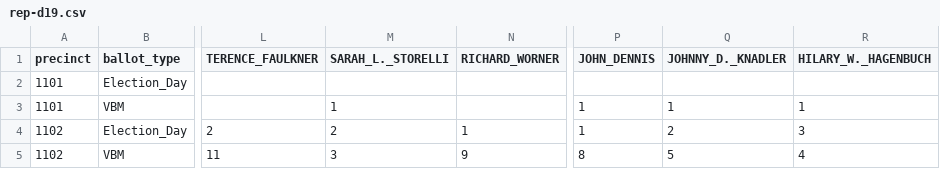
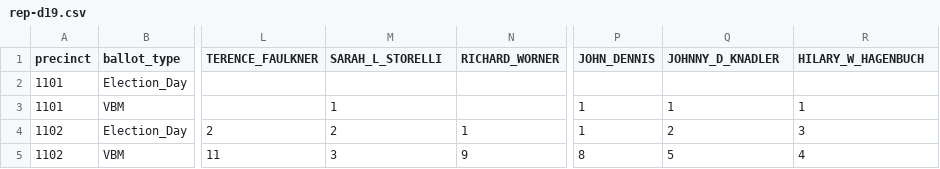
Before and after one commit to thfield/sf-voters, a CSV file: data/all/rep-d19.csv, drawn as a sheet; only a part is shown, gaps mark what is left out; the diff names each change by its address in the sheet, - before the commit and + after, or states it on an @@ line.

```diff
--- a/data/all/rep-d19.csv
+++ b/data/all/rep-d19.csv
-M1: SARAH_L._STORELLI
+M1: SARAH_L_STORELLI
-Q1: JOHNNY_D._KNADLER
+Q1: JOHNNY_D_KNADLER
-R1: HILARY_W._HAGENBUCH
+R1: HILARY_W_HAGENBUCH
```
Also changed, not shown: data/all/cc-grn.csv, data/all/pres-ai.csv, 10 other files.
